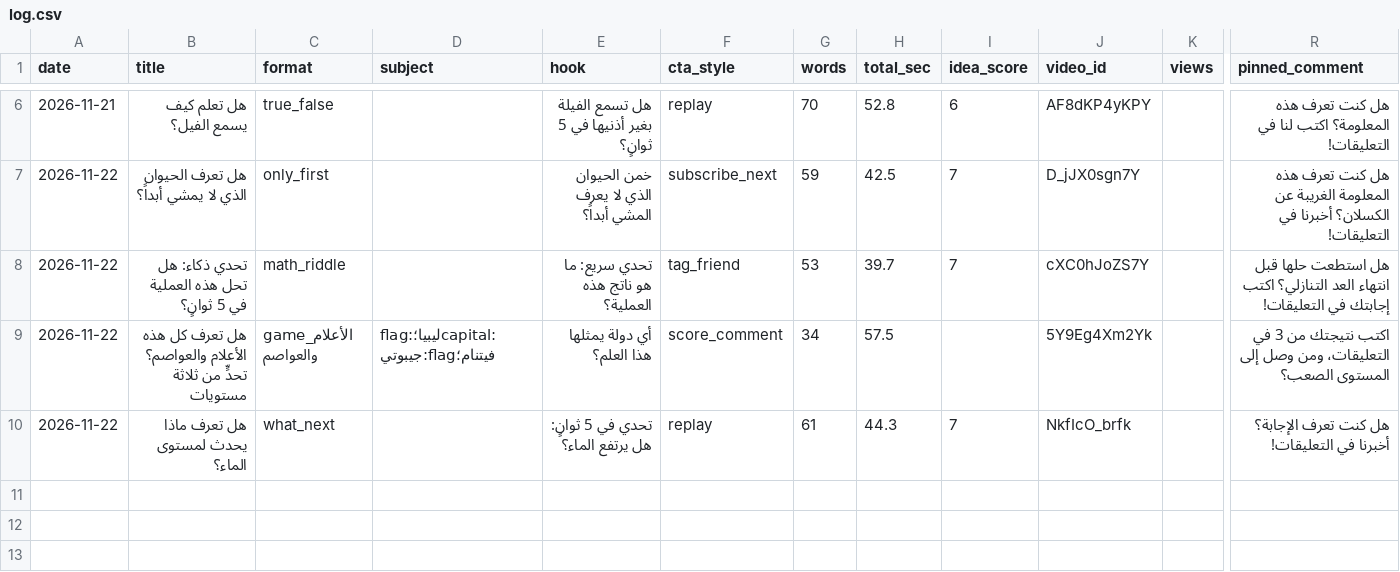
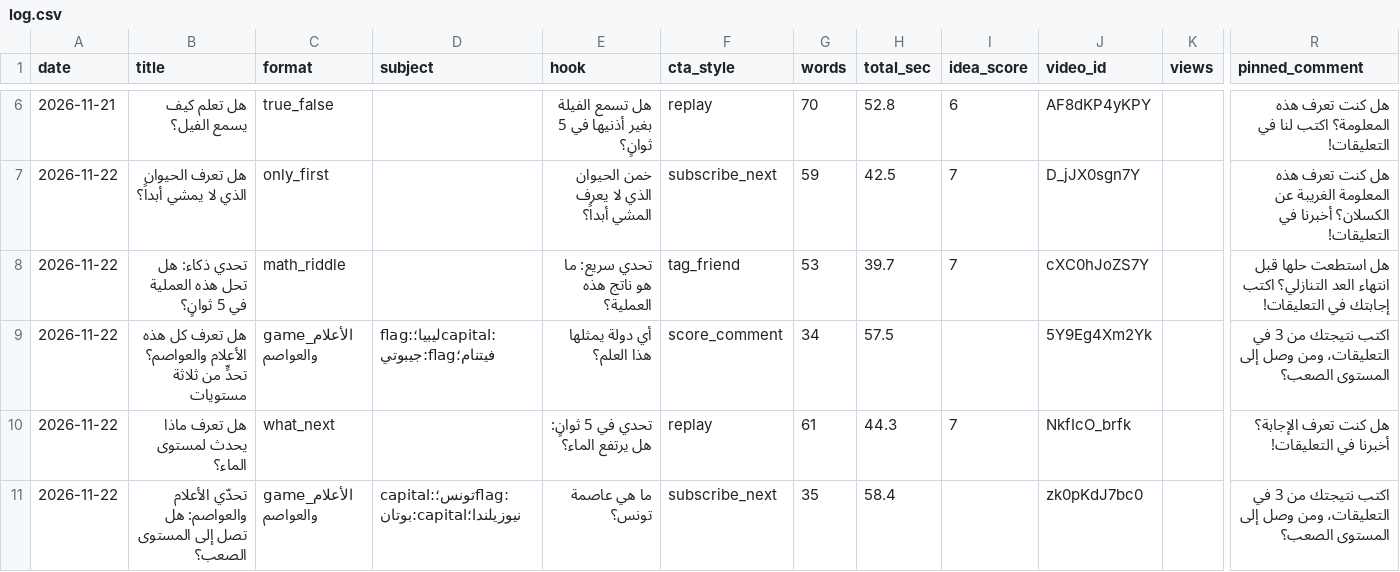
Before and after one commit to Mezfer/psych-shorts, a CSV file: log.csv, drawn as a sheet; only a part is shown, gaps mark what is left out; rows hold the shown columns only; the diff names each change by its address in the sheet, - before the commit and + after, or states it on an @@ line.

```diff
--- a/log.csv
+++ b/log.csv
+row 11: 2026-11-22 | تحدّي الأعلام والعواصم: هل تصل إلى المستوى الصعب؟ | game_الأعلام والعواصم | capital:تونس؛flag:نيوزيلندا؛capital:بوتان | ما هي عاصمة تونس؟ | subscribe_next | 35 | 58.4 |  | zk0pKdJ7bc0 |  | اكتب نتيجتك من 3 في التعليقات، ومن وصل إلى المستوى الصعب؟
```
Also changed, not shown: 1 other file.
